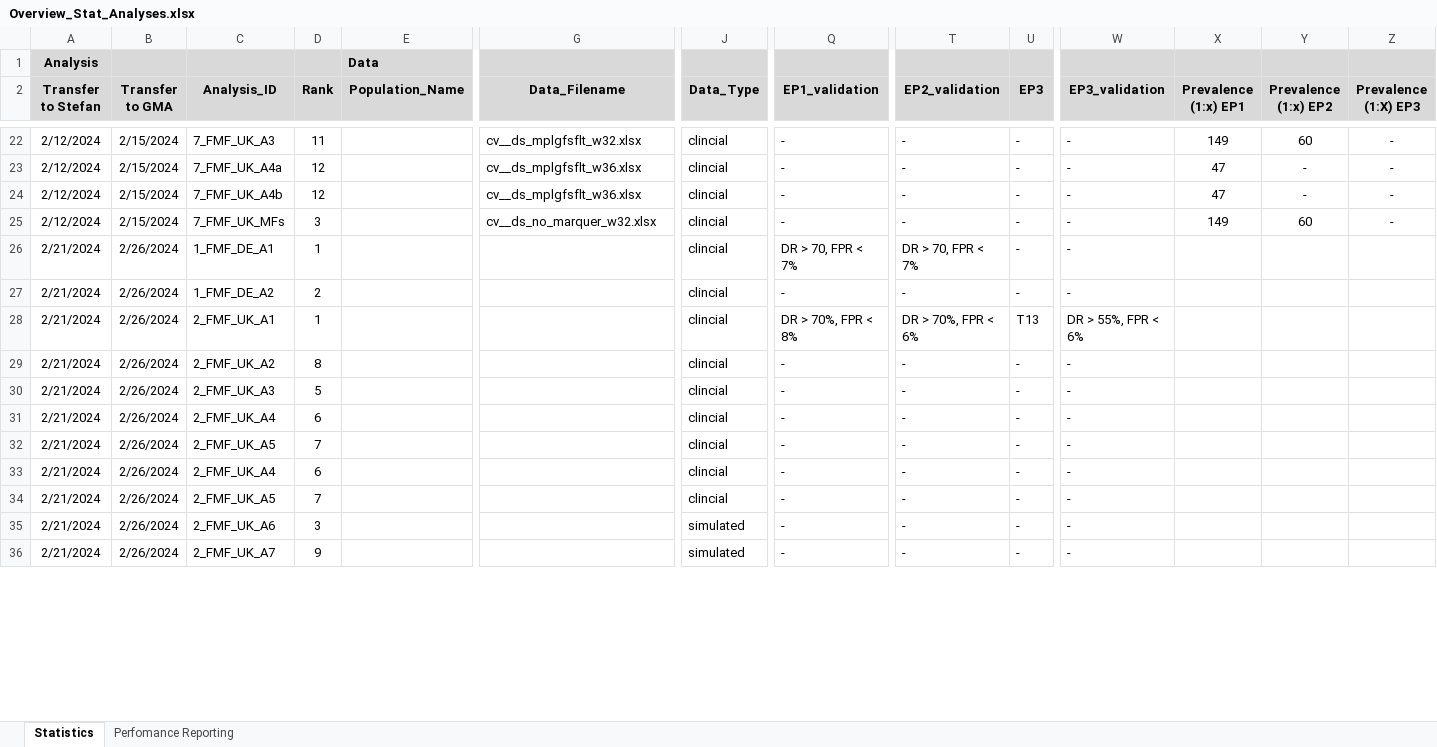
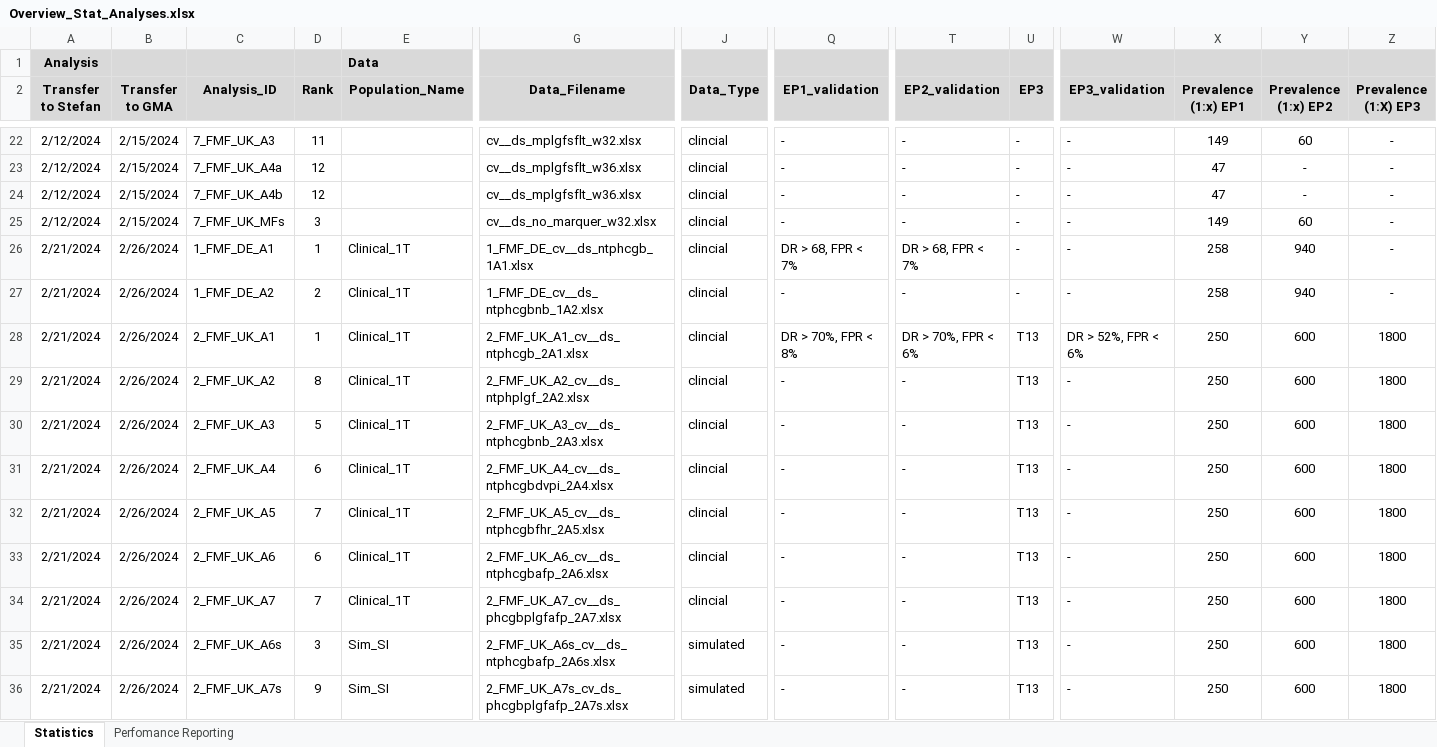
Before and after one commit to stefgehrig/fsp_validation, an Excel workbook: FSP_Exchange/data/Overview_Stat_Analyses.xlsx, sheet Statistics, drawn as a sheet; only a part is shown, gaps mark what is left out; values as stored, in another font and other column widths than the file's, no borders; removed rows and columns are numbered as before the commit, all else as after; rows hold the shown columns only; the diff covers the shown part only; the diff names each change by its address in the sheet, - before the commit and + after, or states it on an @@ line.

Commit message:
data update

```diff
--- a/FSP_Exchange/data/Overview_Stat_Analyses.xlsx (sheet Statistics)
+++ b/FSP_Exchange/data/Overview_Stat_Analyses.xlsx (sheet Statistics)
-E26:E32 (Population_Name): (empty)
+E26:E32 (Population_Name): Clinical_1T
-G26 (Data_Filename): (empty)
+G26 (Data_Filename): 1_FMF_DE_cv__ds_ntphcgb_1A1.xlsx
-Q26 (EP1_validation): DR > 70, FPR < 7%
+Q26 (EP1_validation): DR > 68, FPR < 7%
-T26 (EP2_validation): DR > 70, FPR < 7%
+T26 (EP2_validation): DR > 68, FPR < 7%
-X26:X27 (Prevalence (1:x) EP1): (empty)
+X26:X27 (Prevalence (1:x) EP1): 258
-Y26:Y27 (Prevalence (1:x) EP2): (empty)
+Y26:Y27 (Prevalence (1:x) EP2): 940
-Z26:Z27 (Prevalence (1:X) EP3): (empty)
+Z26:Z27 (Prevalence (1:X) EP3): -
-G27 (Data_Filename): (empty)
+G27 (Data_Filename): 1_FMF_DE_cv__ds_ntphcgbnb_1A2.xlsx
-G28 (Data_Filename): (empty)
+G28 (Data_Filename): 2_FMF_UK_A1_cv__ds_ntphcgb_2A1.xlsx
-W28 (EP3_validation): DR > 55%, FPR < 6%
+W28 (EP3_validation): DR > 52%, FPR < 6%
-X28:X32 (Prevalence (1:x) EP1): (empty)
+X28:X32 (Prevalence (1:x) EP1): 250
-Y28:Y32 (Prevalence (1:x) EP2): (empty)
+Y28:Y32 (Prevalence (1:x) EP2): 600
-Z28:Z32 (Prevalence (1:X) EP3): (empty)
+Z28:Z32 (Prevalence (1:X) EP3): 1800
-G29 (Data_Filename): (empty)
+G29 (Data_Filename): 2_FMF_UK_A2_cv__ds_ntphplgf_2A2.xlsx
-U29:U32 (EP3): -
+U29:U32 (EP3): T13
-G30 (Data_Filename): (empty)
+G30 (Data_Filename): 2_FMF_UK_A3_cv__ds_ntphcgbnb_2A3.xlsx
-G31 (Data_Filename): (empty)
+G31 (Data_Filename): 2_FMF_UK_A4_cv__ds_ntphcgbdvpi_2A4.xlsx
-G32 (Data_Filename): (empty)
+G32 (Data_Filename): 2_FMF_UK_A5_cv__ds_ntphcgbfhr_2A5.xlsx
-row 33: 2/21/2024 | 2/26/2024 | 2_FMF_UK_A4 | 6 |  |  | clincial | - | - | - | -
-row 34: 2/21/2024 | 2/26/2024 | 2_FMF_UK_A5 | 7 |  |  | clincial | - | - | - | -
-D33 (Rank): 3
+D33 (Rank): 6
-E33:E34 (Population_Name): (empty)
+E33:E34 (Population_Name): Clinical_1T
-G33 (Data_Filename): (empty)
+G33 (Data_Filename): 2_FMF_UK_A6_cv__ds_ntphcgbafp_2A6.xlsx
-J33:J34 (Data_Type): simulated
+J33:J34 (Data_Type): clincial
-U33:U34 (EP3): -
+U33:U34 (EP3): T13
-X33:X34 (Prevalence (1:x) EP1): (empty)
+X33:X34 (Prevalence (1:x) EP1): 250
-Y33:Y34 (Prevalence (1:x) EP2): (empty)
+Y33:Y34 (Prevalence (1:x) EP2): 600
-Z33:Z34 (Prevalence (1:X) EP3): (empty)
+Z33:Z34 (Prevalence (1:X) EP3): 1800
-D34 (Rank): 9
+D34 (Rank): 7
-G34 (Data_Filename): (empty)
+G34 (Data_Filename): 2_FMF_UK_A7_cv__ds_phcgbplgfafp_2A7.xlsx
+row 35: 2/21/2024 | 2/26/2024 | 2_FMF_UK_A6s | 3 | Sim_SI | 2_FMF_UK_A6s_cv__ds_ntphcgbafp_2A6s.xlsx | simulated | - | - | T13 | - | 250 | 600 | 1800
+row 36: 2/21/2024 | 2/26/2024 | 2_FMF_UK_A7s | 9 | Sim_SI | 2_FMF_UK_A7s_cv_ds_phcgbplgfafp_2A7s.xlsx | simulated | - | - | T13 | - | 250 | 600 | 1800
```
Also changed, not shown: 299 edited cells and cell formats elsewhere in this sheet, formulas that keep their value, FSP_Exchange/data/PE/Merge_ID_outcome_PE.xlsx, 34 other files.
